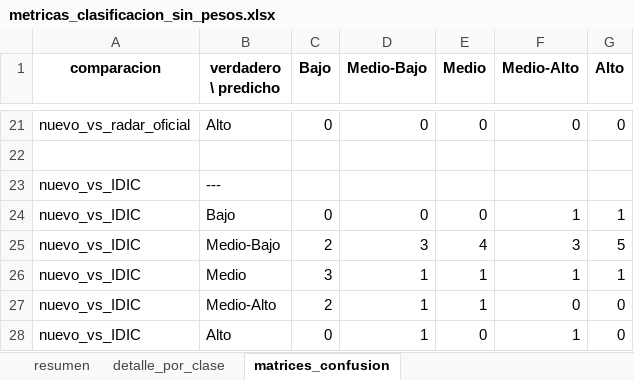
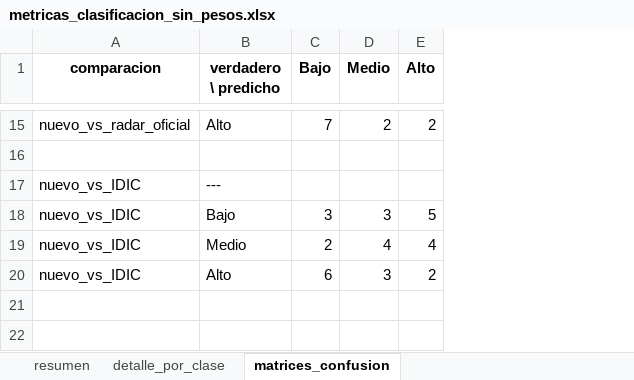
Before and after one commit to botanicalex/webscrapping_transformers, an Excel workbook: metricas_clasificacion_sin_pesos.xlsx, sheet matrices_confusion, drawn as a sheet; only a part is shown, gaps mark what is left out; values as stored, in another font and other column widths than the file's, no borders; removed rows and columns are numbered as before the commit, all else as after; the diff covers the shown part only; the diff names each change by its address in the sheet, - before the commit and + after, or states it on an @@ line.

```diff
--- a/metricas_clasificacion_sin_pesos.xlsx (sheet matrices_confusion)
+++ b/metricas_clasificacion_sin_pesos.xlsx (sheet matrices_confusion)
-column D (Medio-Bajo), rows 21-25: 0 |  |  | 0 | 3; row 28: 1
-column F (Medio-Alto), rows 21-25: 0 |  |  | 1 | 3; row 28: 1
-C15 (Bajo): 0
+C15 (Bajo): 7
-D15 (Medio): 0
+D15 (Medio): 2
-E15 (Alto): 0
+E15 (Alto): 2
-C18 (Bajo): 0
+C18 (Bajo): 3
-D18 (Medio): 0
+D18 (Medio): 3
-E18 (Alto): 1
+E18 (Alto): 5
-B19 (verdadero \ predicho): Medio-Bajo
+B19 (verdadero \ predicho): Medio
-E19 (Alto): 5
+E19 (Alto): 4
-row 26: nuevo_vs_IDIC | Medio | 3 | 1 | 1 | 1 | 1
-row 27: nuevo_vs_IDIC | Medio-Alto | 2 | 1 | 1 | 0 | 0
-C20 (Bajo): 0
+C20 (Bajo): 6
-D20 (Medio): 0
+D20 (Medio): 3
-E20 (Alto): 0
+E20 (Alto): 2
```
Also changed, not shown: 6 removed rows and 23 edited cells elsewhere in this sheet, sheet detalle_por_clase, sheet resumen, comparacion_radares.xlsx, 40 other files.
